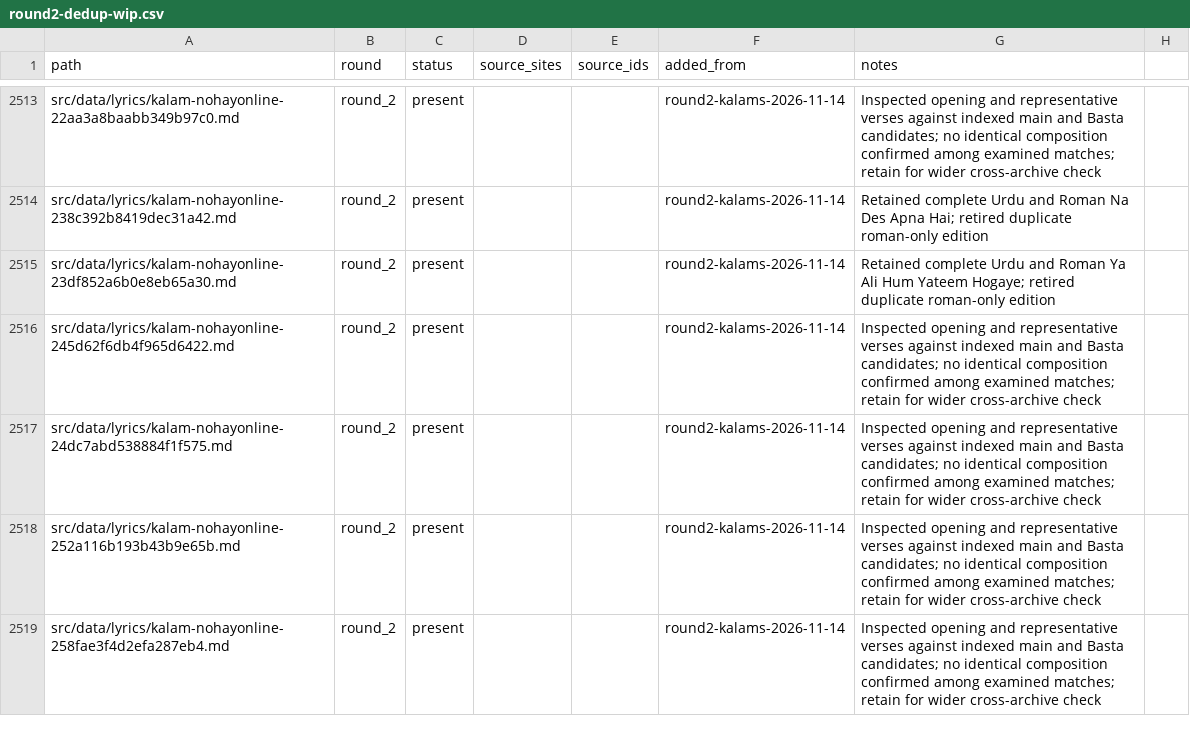
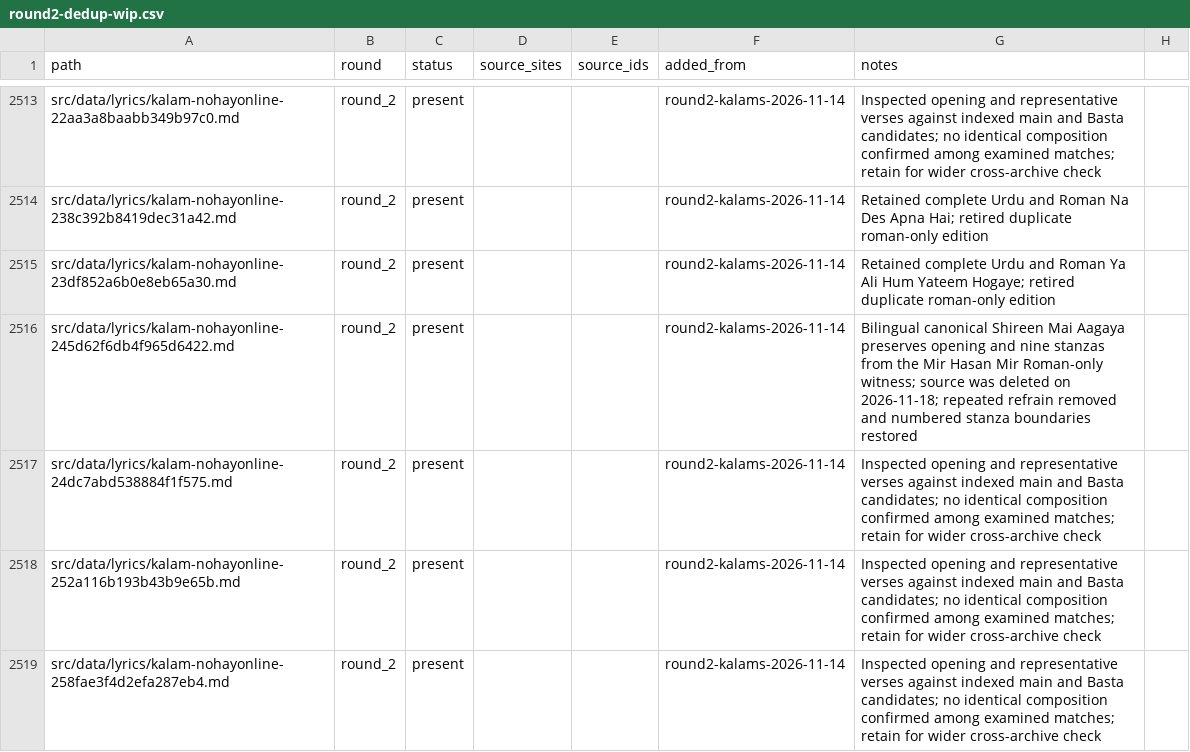
Before and after one commit to GhayurH/lyrics-site, a CSV file: audit/round2-dedup-wip.csv, drawn as a sheet; only a part is shown, gaps mark what is left out.

Commit message:
Consolidate complete Shireen Main Agaya witnesses into bilingual stanzas [skip ci]

```diff
--- a/audit/round2-dedup-wip.csv
+++ b/audit/round2-dedup-wip.csv
@@ -2515,3 +2515,3 @@ src/data/lyrics/kalam-nohayonline-238c392b8419dec31a42.md,round_2,present,,,roun
 src/data/lyrics/kalam-nohayonline-23df852a6b0e8eb65a30.md,round_2,present,,,round2-kalams-2026-11-14,Retained complete Urdu and Roman Ya Ali Hum Yateem Hogaye; retired duplicate roman-only edition
-src/data/lyrics/kalam-nohayonline-245d62f6db4f965d6422.md,round_2,present,,,round2-kalams-2026-11-14,Inspected opening and representative verses against indexed main and Basta candidates; no identical composition confirmed among examined matches; retain for wider cross-archive check
+src/data/lyrics/kalam-nohayonline-245d62f6db4f965d6422.md,round_2,present,,,round2-kalams-2026-11-14,Bilingual canonical Shireen Mai Aagaya preserves opening and nine stanzas from the Mir Hasan Mir Roman-only witness; source was deleted on 2026-11-18; repeated refrain removed and numbered stanza boundaries restored
 src/data/lyrics/kalam-nohayonline-24dc7abd538884f1f575.md,round_2,present,,,round2-kalams-2026-11-14,Inspected opening and representative verses against indexed main and Basta candidates; no identical composition confirmed among examined matches; retain for wider cross-archive check
```
Also changed, not shown: 2 other files.
